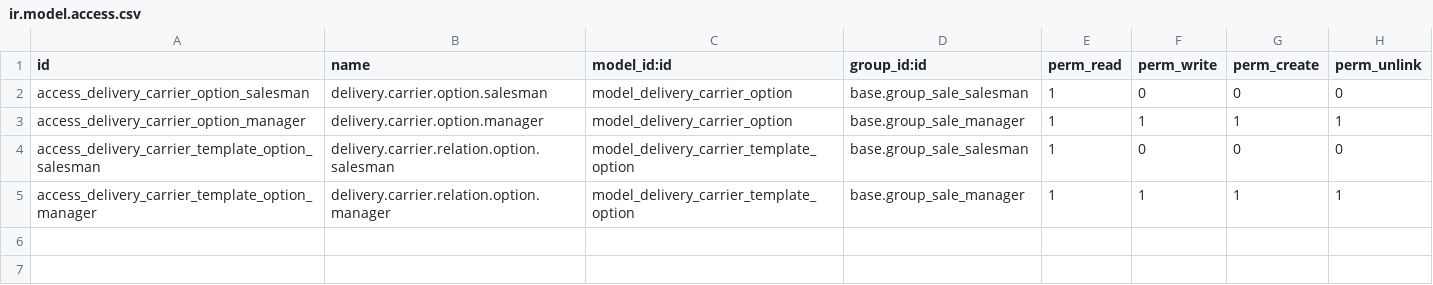
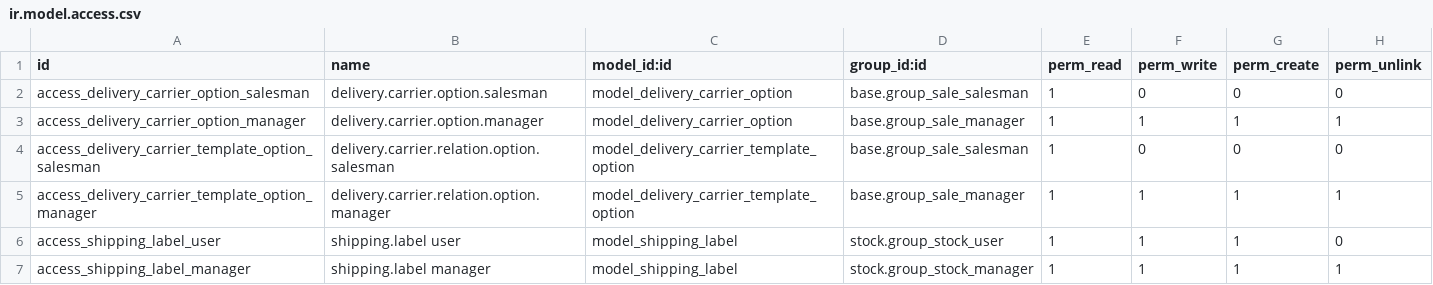
Before and after one commit to michotm/delivery-carrier, a CSV file: base_delivery_carrier_label/security/ir.model.access.csv, drawn as a sheet.

Commit message:
[CHG] pep-8 and pep-257, return eagerly in option_ids_change to avoid nesting, few typos
[ADD] access rights for the shipping.label model

```diff
--- a/base_delivery_carrier_label/security/ir.model.access.csv
+++ b/base_delivery_carrier_label/security/ir.model.access.csv
@@ -5 +5,3 @@ access_delivery_carrier_template_option_salesman,delivery.carrier.relation.optio
 access_delivery_carrier_template_option_manager,delivery.carrier.relation.option.manager,model_delivery_carrier_template_option,base.group_sale_manager,1,1,1,1
+access_shipping_label_user,shipping.label user,model_shipping_label,stock.group_stock_user,1,1,1,0
+access_shipping_label_manager,shipping.label manager,model_shipping_label,stock.group_stock_manager,1,1,1,1
```
Also changed, not shown: 3 other files.
